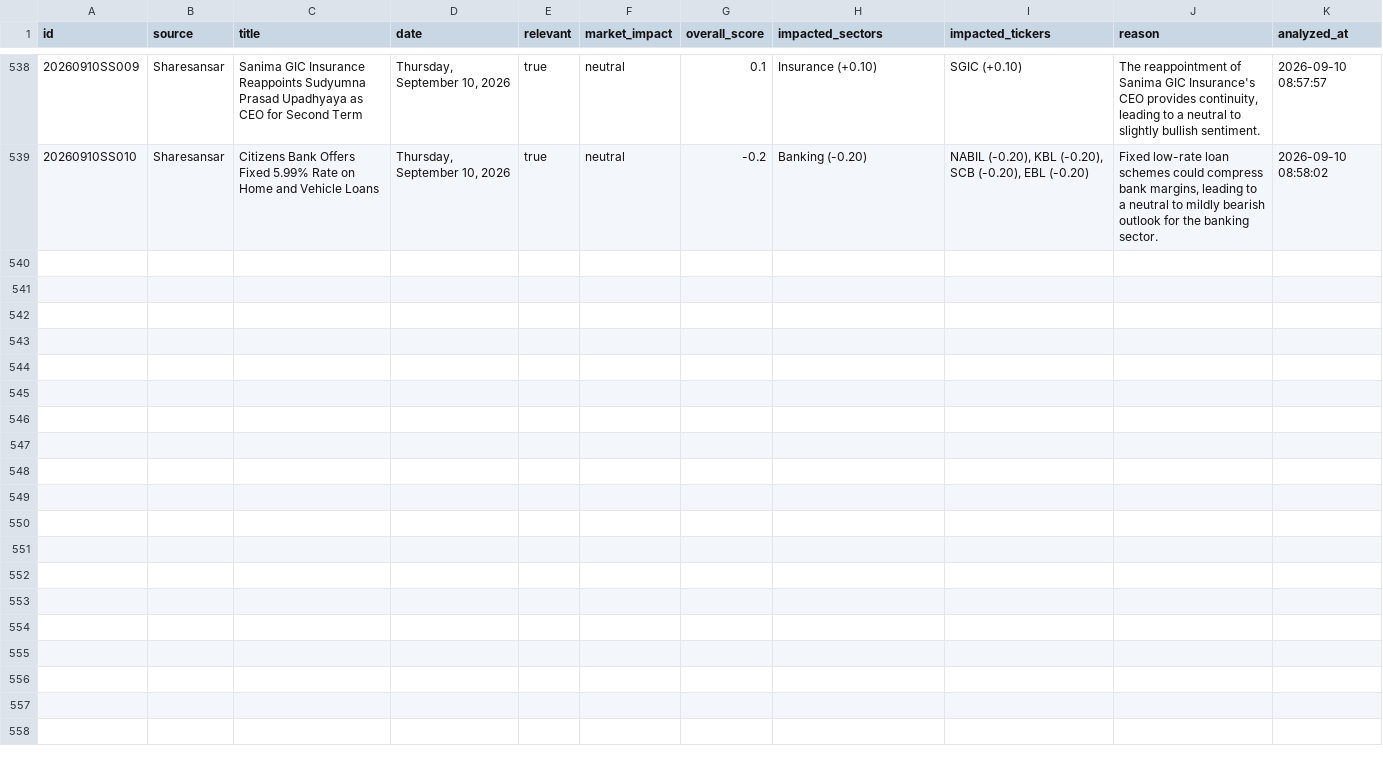
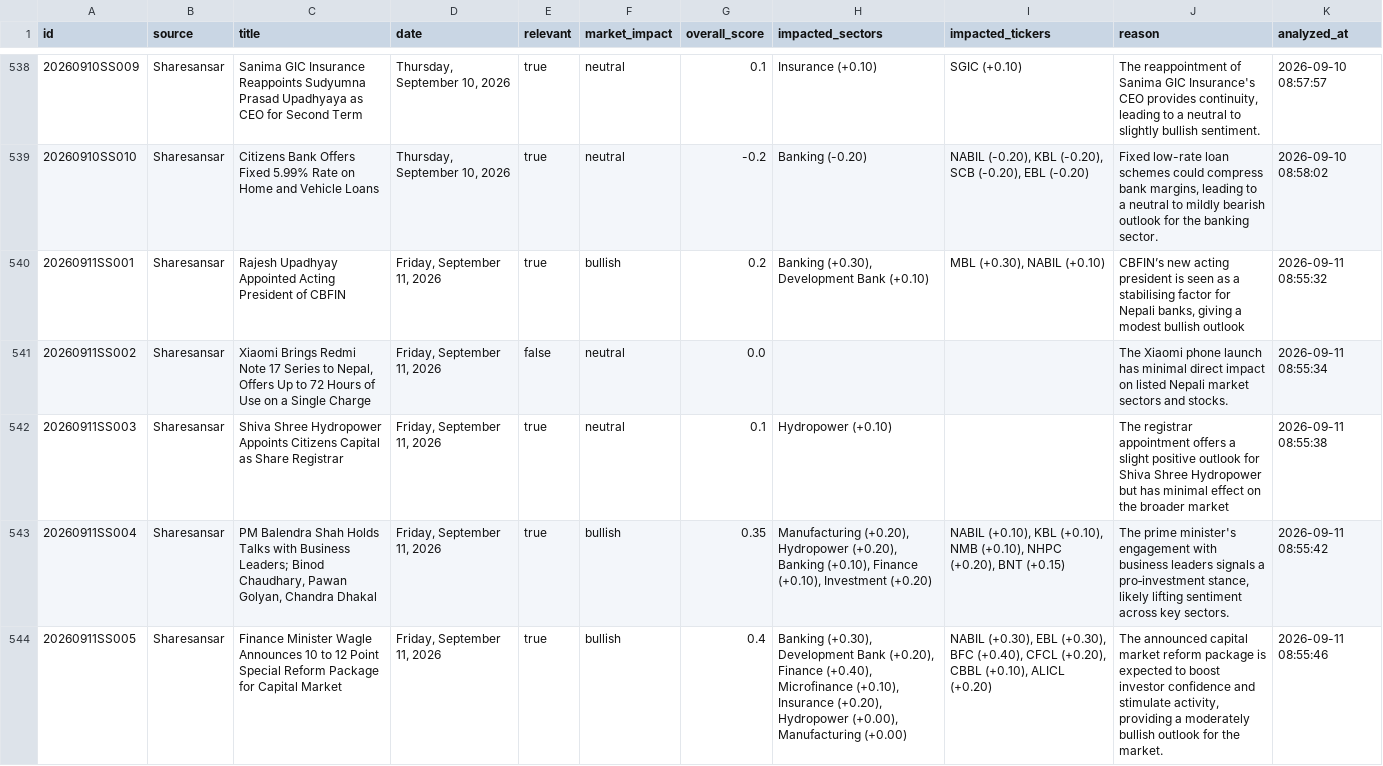
Before and after one commit to satyenraj/nepse-stock, a CSV file: data/nepal_stock_analysis.csv, drawn as a sheet; only a part is shown, gaps mark what is left out; the diff covers the shown part only; the diff names each change by its address in the sheet, - before the commit and + after, or states it on an @@ line.

```diff
--- a/data/nepal_stock_analysis.csv
+++ b/data/nepal_stock_analysis.csv
+row 540: 20260911SS001 | Sharesansar | Rajesh Upadhyay Appointed Acting President of CBFIN | Friday, September 11, 2026 | true | bullish | 0.2 | Banking (+0.30), Development Bank (+0.10) | MBL (+0.30), NABIL (+0.10) | CBFIN’s new acting president is seen as a stabilising factor for Nepali banks, giving a modest bullish outlook | 2026-09-11 08:55:32
+row 541: 20260911SS002 | Sharesansar | Xiaomi Brings Redmi Note 17 Series to Nepal, Offers Up to 72 Hours of Use on a Single Charge | Friday, September 11, 2026 | false | neutral | 0.0 |  |  | The Xiaomi phone launch has minimal direct impact on listed Nepali market sectors and stocks. | 2026-09-11 08:55:34
+row 542: 20260911SS003 | Sharesansar | Shiva Shree Hydropower Appoints Citizens Capital as Share Registrar | Friday, September 11, 2026 | true | neutral | 0.1 | Hydropower (+0.10) |  | The registrar appointment offers a slight positive outlook for Shiva Shree Hydropower but has minimal effect on the broader market | 2026-09-11 08:55:38
+row 543: 20260911SS004 | Sharesansar | PM Balendra Shah Holds Talks with Business Leaders; Binod Chaudhary, Pawan Golyan, Chandra Dhakal | Friday, September 11, 2026 | true | bullish | 0.35 | Manufacturing (+0.20), Hydropower (+0.20), Banking (+0.10), Finance (+0.10), Investment (+0.20) | NABIL (+0.10), KBL (+0.10), NMB (+0.10), NHPC (+0.20), BNT (+0.15) | The prime minister's engagement with business leaders signals a pro‑investment stance, likely lifting sentiment across key sectors. | 2026-09-11 08:55:42
+row 544: 20260911SS005 | Sharesansar | Finance Minister Wagle Announces 10 to 12 Point Special Reform Package for Capital Market | Friday, September 11, 2026 | true | bullish | 0.4 | Banking (+0.30), Development Bank (+0.20), Finance (+0.40), Microfinance (+0.10), Insurance (+0.20), Hydropower (+0.00), Manufacturing (+0.00) | NABIL (+0.30), EBL (+0.30), BFC (+0.40), CFCL (+0.20), CBBL (+0.10), ALICL (+0.20) | The announced capital market reform package is expected to boost investor confidence and stimulate activity, providing a moderately bullish outlook for the market. | 2026-09-11 08:55:46
```
Also changed, not shown: 5 added rows elsewhere in this file, 1 other file.
